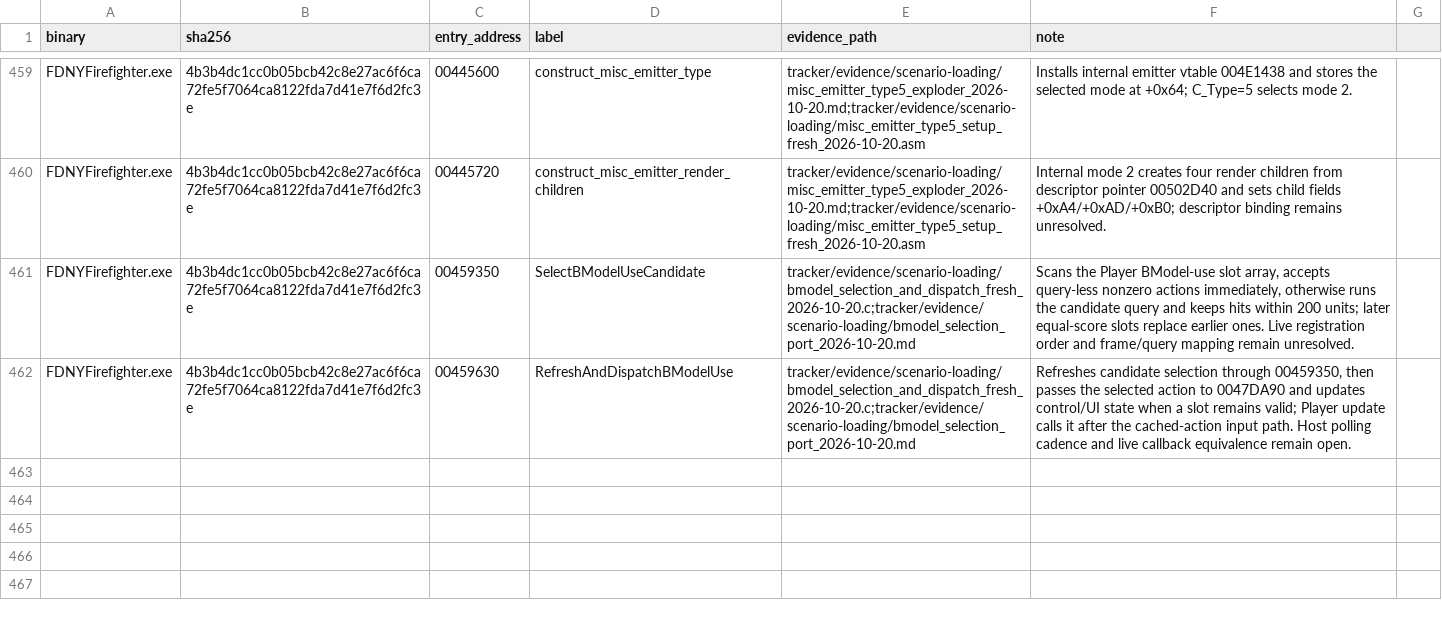
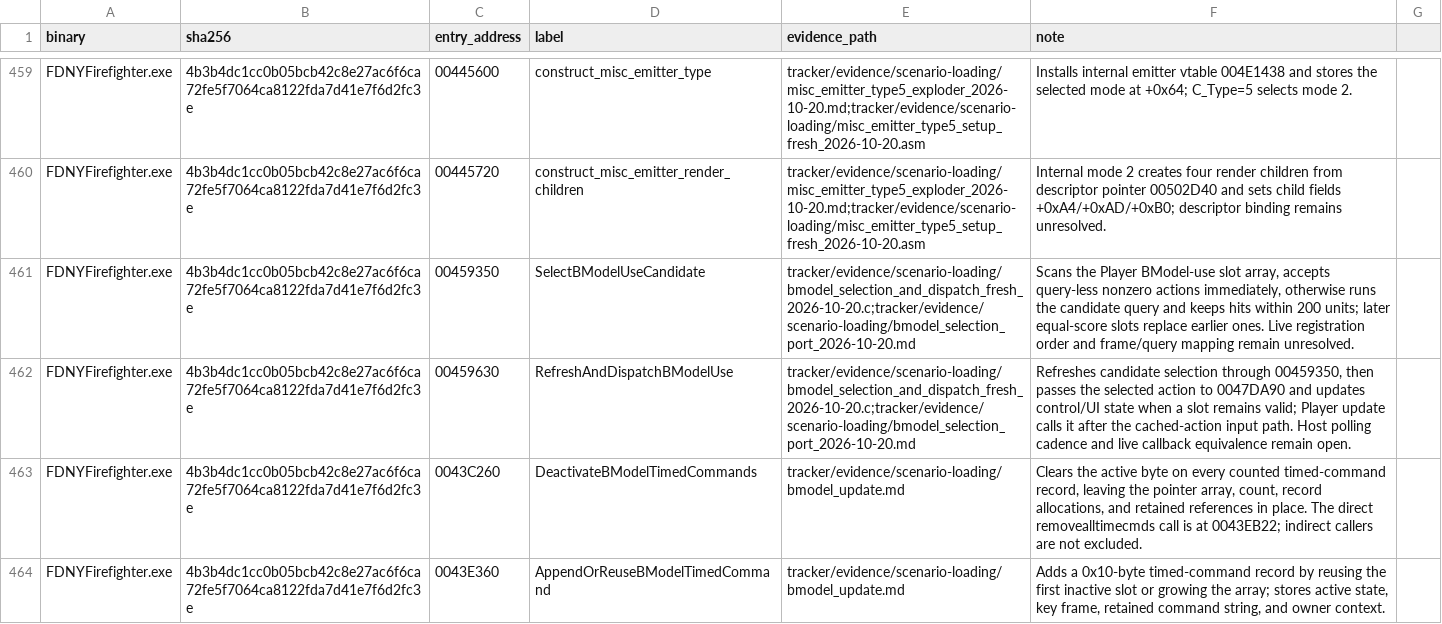
Before and after one commit to JacobPilawa/fdny-maps, a CSV file: decomp_revised/tracker/function_reviews.csv, drawn as a sheet; only a part is shown, gaps mark what is left out; the diff covers the shown part only.

Commit message:
Record BModel lifecycle and emitter traces

```diff
--- a/decomp_revised/tracker/function_reviews.csv
+++ b/decomp_revised/tracker/function_reviews.csv
@@ -462 +462,3 @@ FDNYFirefighter.exe,4b3b4dc1cc0b05bcb42c8e27ac6f6ca72fe5f7064ca8122fda7d41e7f6d2
 FDNYFirefighter.exe,4b3b4dc1cc0b05bcb42c8e27ac6f6ca72fe5f7064ca8122fda7d41e7f6d2fc3e,00459630,RefreshAndDispatchBModelUse,tracker/evidence/scenario-loading/bmodel_selection_and_dispatch_fresh_2026-10-20.c;tracker/evidence/scenario-loading/bmodel_selection_port_2026-10-20.md,"Refreshes candidate selection through 00459350, then passes the selected action to 0047DA90 and updates control/UI state when a slot remains valid; Player update calls it after the cached-action input path. Host polling cadence and live callback equivalence remain open."
+FDNYFirefighter.exe,4b3b4dc1cc0b05bcb42c8e27ac6f6ca72fe5f7064ca8122fda7d41e7f6d2fc3e,0043C260,DeactivateBModelTimedCommands,tracker/evidence/scenario-loading/bmodel_update.md,"Clears the active byte on every counted timed-command record, leaving the pointer array, count, record allocations, and retained references in place. The direct removealltimecmds call is at 0043EB22; indirect callers are not excluded."
+FDNYFirefighter.exe,4b3b4dc1cc0b05bcb42c8e27ac6f6ca72fe5f7064ca8122fda7d41e7f6d2fc3e,0043E360,AppendOrReuseBModelTimedCommand,tracker/evidence/scenario-loading/bmodel_update.md,"Adds a 0x10-byte timed-command record by reusing the first inactive slot or growing the array; stores active state, key frame, retained command string, and owner context."
```
Also changed, not shown: 2 added rows and 5 edited cells elsewhere in this file, decomp_revised/tracker/progress_history.csv, 7 other files.
